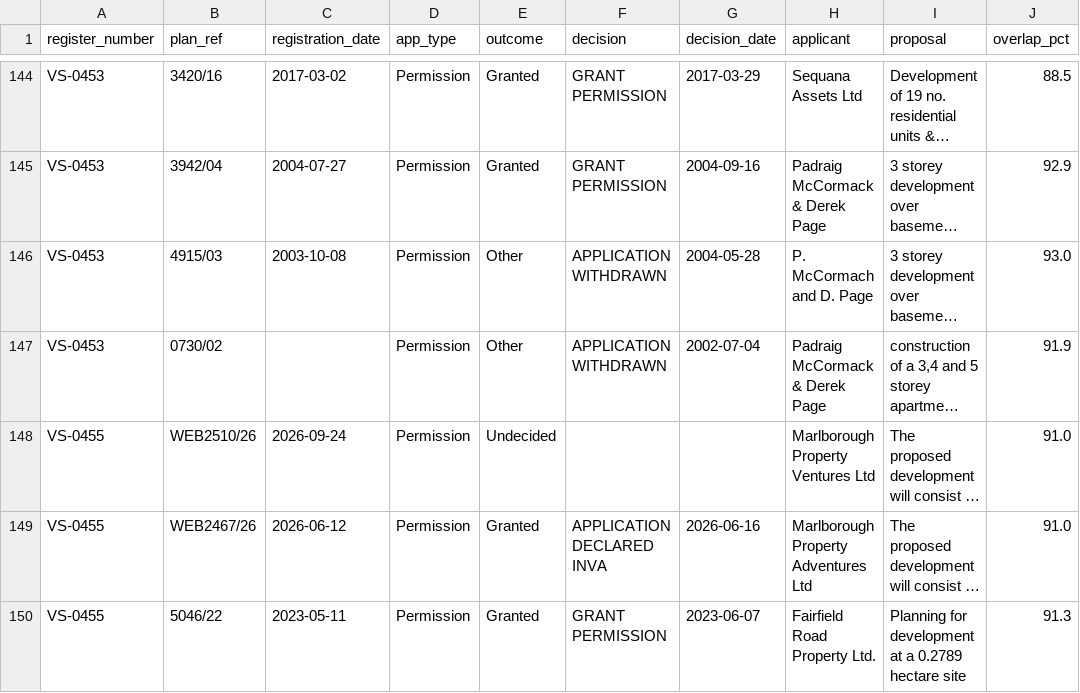
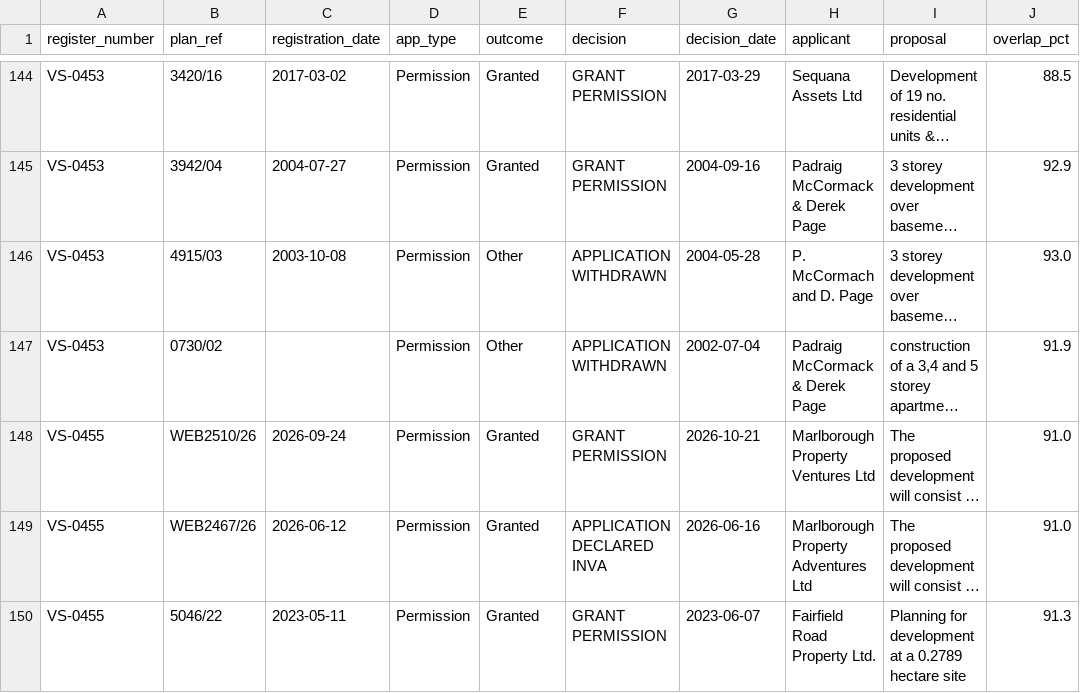
Before and after one commit to urschrei/derelict_sites_register, a CSV file: data/vacant_sites_planning_links.csv, drawn as a sheet; only a part is shown, gaps mark what is left out; long unchanged cells end in …; the diff names each change by its address in the sheet, - before the commit and + after, or states it on an @@ line.

```diff
--- a/data/vacant_sites_planning_links.csv
+++ b/data/vacant_sites_planning_links.csv
-E148 (outcome): Undecided
+E148 (outcome): Granted
-F148 (decision): (empty)
+F148 (decision): GRANT PERMISSION
-G148 (decision_date): (empty)
+G148 (decision_date): 2026-10-21
```
Also changed, not shown: data/derelict_sites_register.csv, 5 other files.
